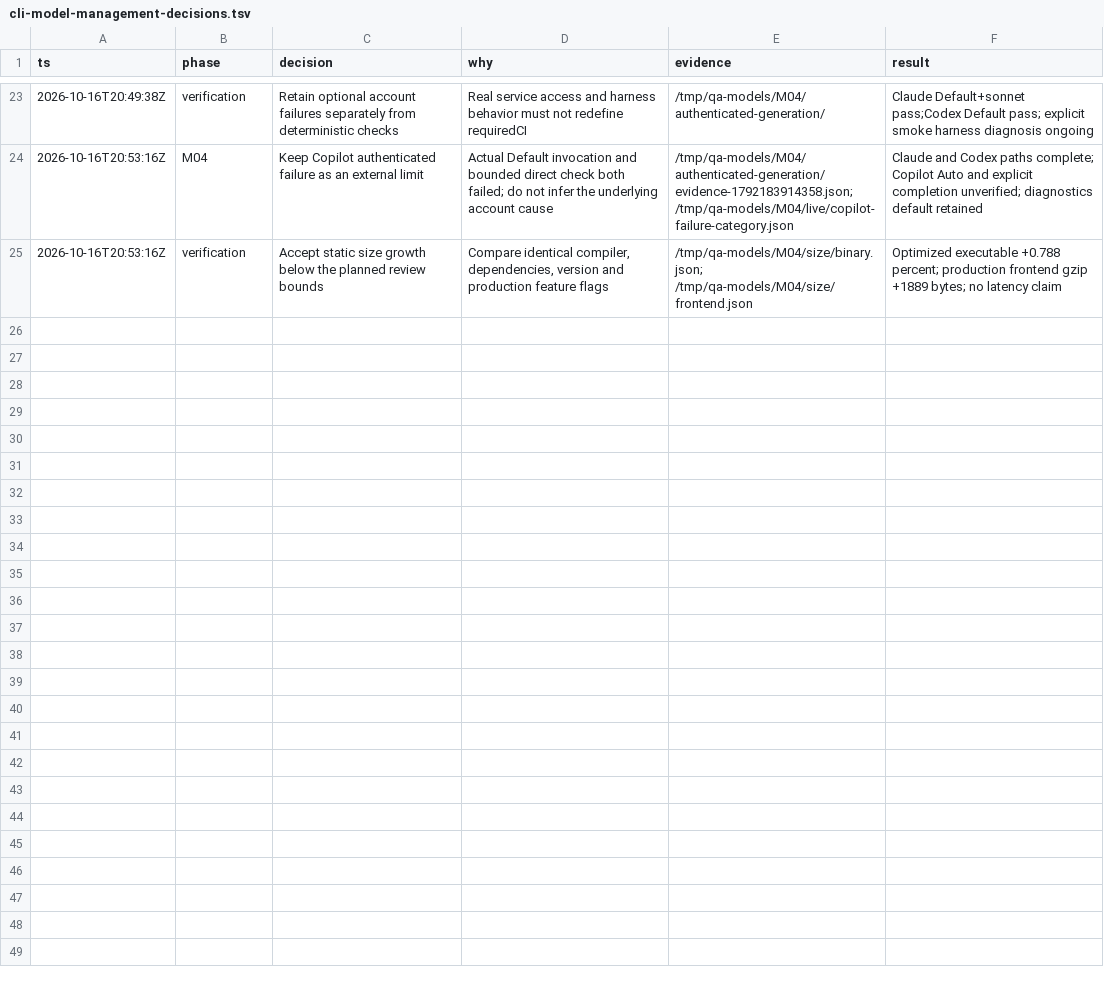
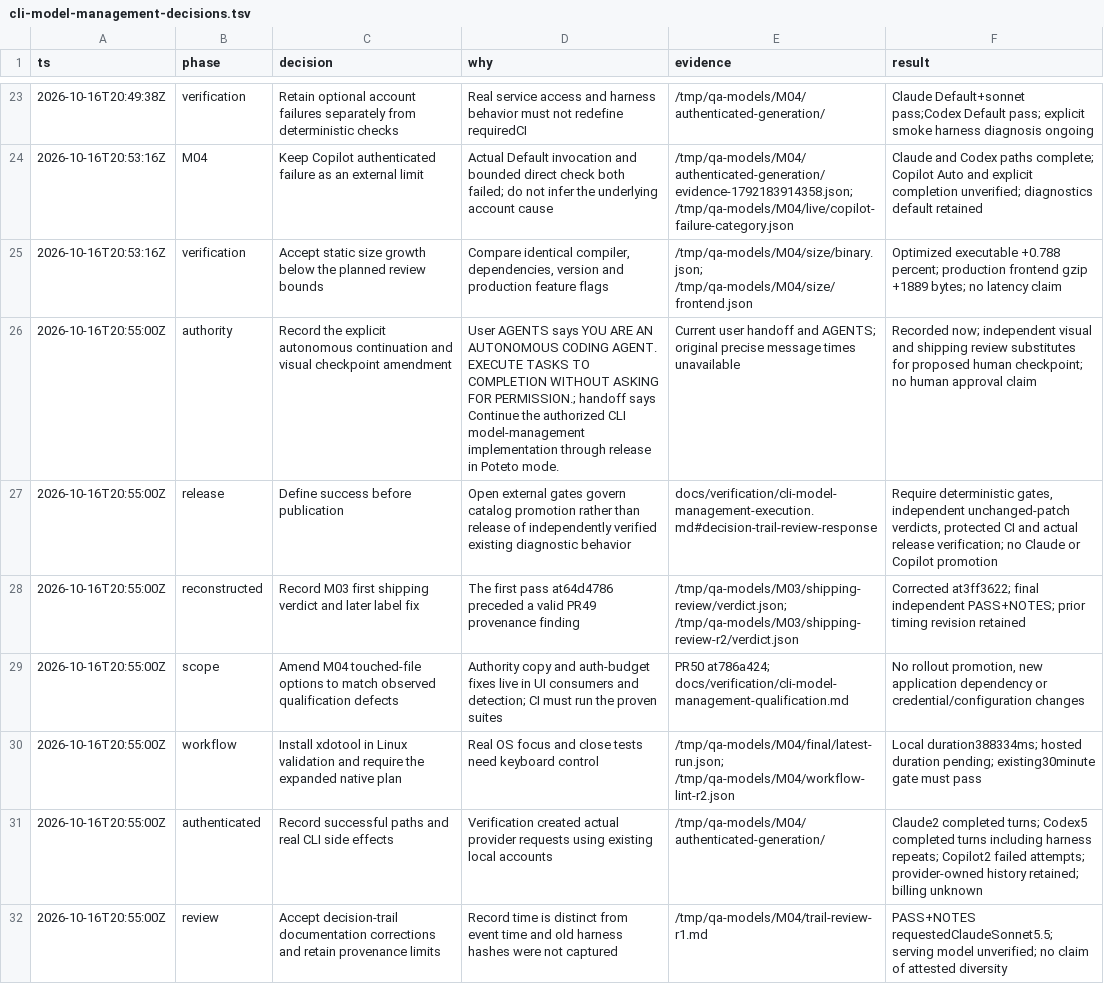
Before and after one commit to ddv1982/qa-scribe, a TSV file: docs/verification/cli-model-management-decisions.tsv, drawn as a sheet; only a part is shown, gaps mark what is left out.

Commit message:
docs(models): reconcile review authority and qualification limits

```diff
--- a/docs/verification/cli-model-management-decisions.tsv
+++ b/docs/verification/cli-model-management-decisions.tsv
@@ -25 +25,8 @@ ts	phase	decision	why	evidence	result
 2026-10-16T20:53:16Z	verification	Accept static size growth below the planned review bounds	Compare identical compiler, dependencies, version and production feature flags	/tmp/qa-models/M04/size/binary.json; /tmp/qa-models/M04/size/frontend.json	Optimized executable +0.788 percent; production frontend gzip +1889 bytes; no latency claim
+2026-10-16T20:55:00Z	authority	Record the explicit autonomous continuation and visual checkpoint amendment	User AGENTS says YOU ARE AN AUTONOMOUS CODING AGENT. EXECUTE TASKS TO COMPLETION WITHOUT ASKING FOR PERMISSION.; handoff says Continue the authorized CLI model-management implementation through release in Poteto mode.	Current user handoff and AGENTS; original precise message times unavailable	Recorded now; independent visual and shipping review substitutes for proposed human checkpoint; no human approval claim
+2026-10-16T20:55:00Z	release	Define success before publication	Open external gates govern catalog promotion rather than release of independently verified existing diagnostic behavior	docs/verification/cli-model-management-execution.md#decision-trail-review-response	Require deterministic gates, independent unchanged-patch verdicts, protected CI and actual release verification; no Claude or Copilot promotion
+2026-10-16T20:55:00Z	reconstructed	Record M03 first shipping verdict and later label fix	The first pass at64d4786 preceded a valid PR49 provenance finding	/tmp/qa-models/M03/shipping-review/verdict.json; /tmp/qa-models/M03/shipping-review-r2/verdict.json	Corrected at3ff3622; final independent PASS+NOTES; prior timing revision retained
+2026-10-16T20:55:00Z	scope	Amend M04 touched-file options to match observed qualification defects	Authority copy and auth-budget fixes live in UI consumers and detection; CI must run the proven suites	PR50 at786a424; docs/verification/cli-model-management-qualification.md	No rollout promotion, new application dependency or credential/configuration changes
+2026-10-16T20:55:00Z	workflow	Install xdotool in Linux validation and require the expanded native plan	Real OS focus and close tests need keyboard control	/tmp/qa-models/M04/final/latest-run.json; /tmp/qa-models/M04/workflow-lint-r2.json	Local duration388334ms; hosted duration pending; existing30minute gate must pass
+2026-10-16T20:55:00Z	authenticated	Record successful paths and real CLI side effects	Verification created actual provider requests using existing local accounts	/tmp/qa-models/M04/authenticated-generation/	Claude2 completed turns; Codex5 completed turns including harness repeats; Copilot2 failed attempts; provider-owned history retained; billing unknown
+2026-10-16T20:55:00Z	review	Accept decision-trail documentation corrections and retain provenance limits	Record time is distinct from event time and old harness hashes were not captured	/tmp/qa-models/M04/trail-review-r1.md	PASS+NOTES requestedClaudeSonnet5.5; serving model unverified; no claim of attested diversity
```
Also changed, not shown: 3 other files.
